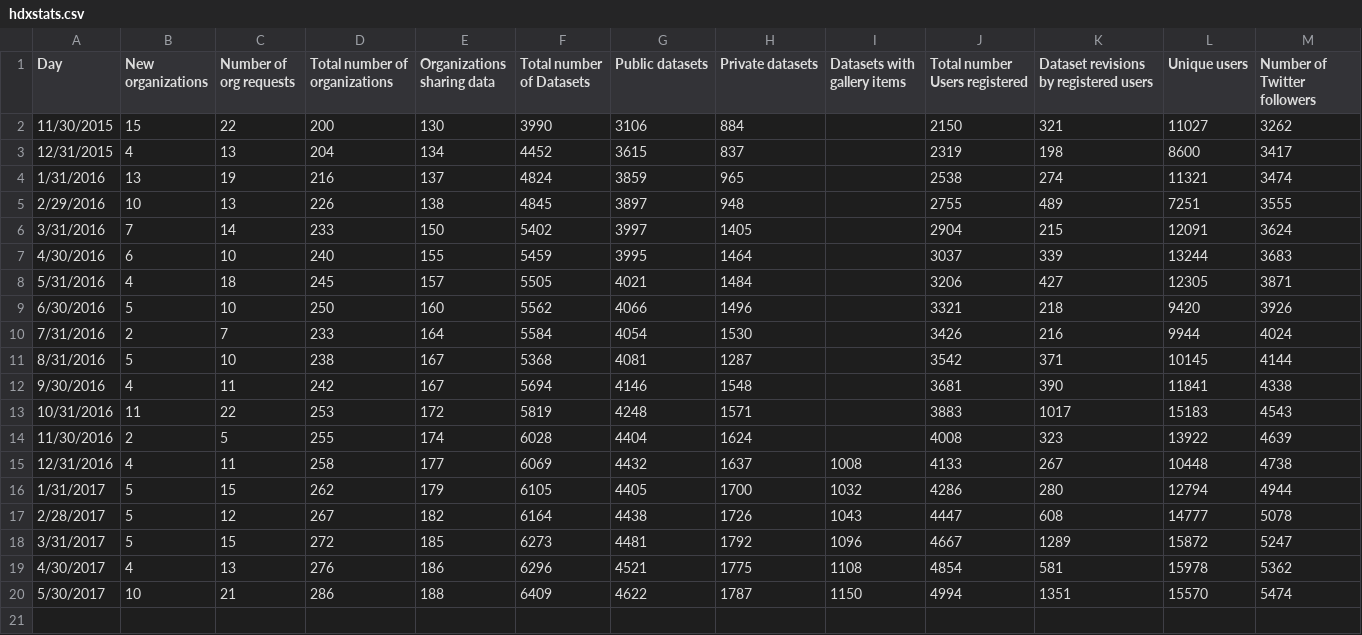
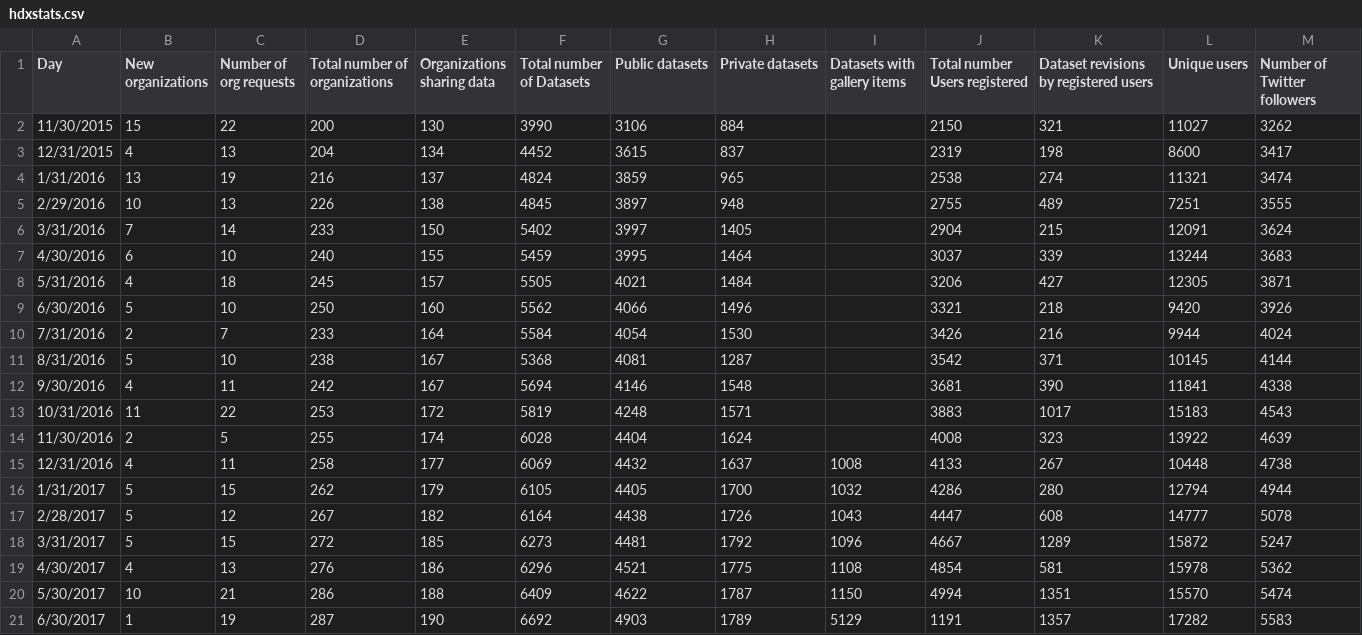
Before and after one commit to jmarindi/jmarindi.github.io, a CSV file: hdxstats/hdxstats.csv, drawn as a sheet.

Commit message:
Update hdxstats.csv

```diff
--- a/hdxstats/hdxstats.csv
+++ b/hdxstats/hdxstats.csv
@@ -20 +20,2 @@ Day,New organizations,Number of org requests,Total number of organizations,Organ
 5/30/2017,10,21,286,188,6409,4622,1787,1150,4994,1351,15570,5474
+6/30/2017,1,19,287,190,6692,4903,1789,5129,1191,1357,17282,5583
```
